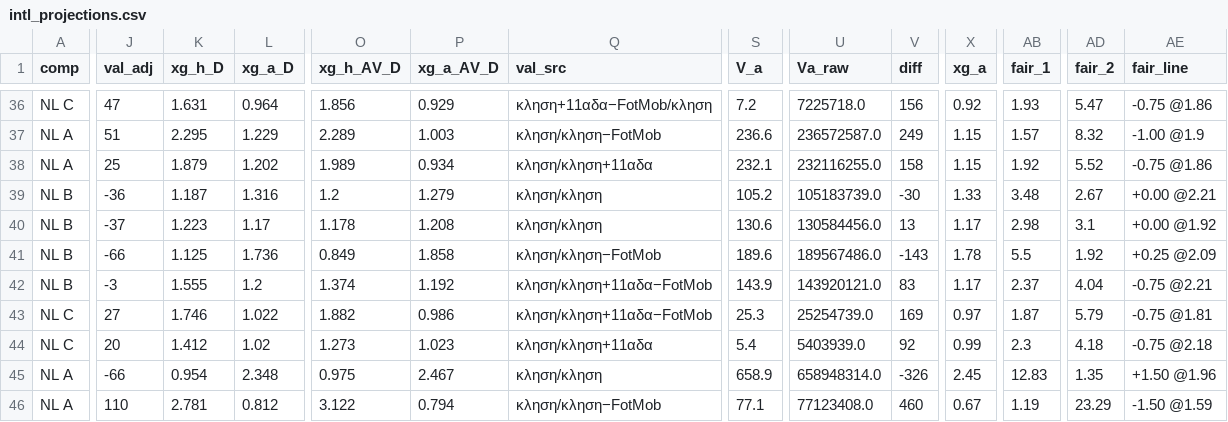
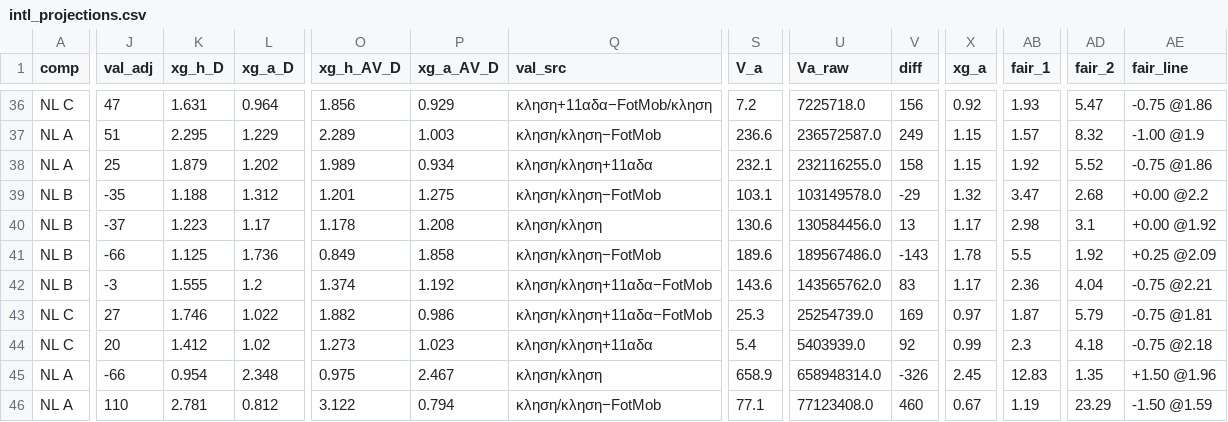
Before and after one commit to stelios1891-afk/xg-dashboard, a CSV file: intl_projections.csv, drawn as a sheet; only a part is shown, gaps mark what is left out; the diff covers the shown part only; the diff names each change by its address in the sheet, - before the commit and + after, or states it on an @@ line.

```diff
--- a/intl_projections.csv
+++ b/intl_projections.csv
-J39 (val_adj): -36
+J39 (val_adj): -35
-K39 (xg_h_D): 1.187
+K39 (xg_h_D): 1.188
-L39 (xg_a_D): 1.316
+L39 (xg_a_D): 1.312
-O39 (xg_h_AV_D): 1.2
+O39 (xg_h_AV_D): 1.201
-P39 (xg_a_AV_D): 1.279
+P39 (xg_a_AV_D): 1.275
-Q39 (val_src): κληση/κληση
+Q39 (val_src): κληση/κληση−FotMob
-S39 (V_a): 105.2
+S39 (V_a): 103.1
-U39 (Va_raw): 105183739.0
+U39 (Va_raw): 103149578.0
-V39 (diff): -30
+V39 (diff): -29
-X39 (xg_a): 1.33
+X39 (xg_a): 1.32
-AB39 (fair_1): 3.48
+AB39 (fair_1): 3.47
-AD39 (fair_2): 2.67
+AD39 (fair_2): 2.68
-AE39 (fair_line): +0.00 @2.21
+AE39 (fair_line): +0.00 @2.2
-S42 (V_a): 143.9
+S42 (V_a): 143.6
-U42 (Va_raw): 143920121.0
+U42 (Va_raw): 143565762.0
-AB42 (fair_1): 2.37
+AB42 (fair_1): 2.36
```
Also changed, not shown: 21 edited cells elsewhere in this file, intl_nl_shadow_2627.csv, 2 other files.
